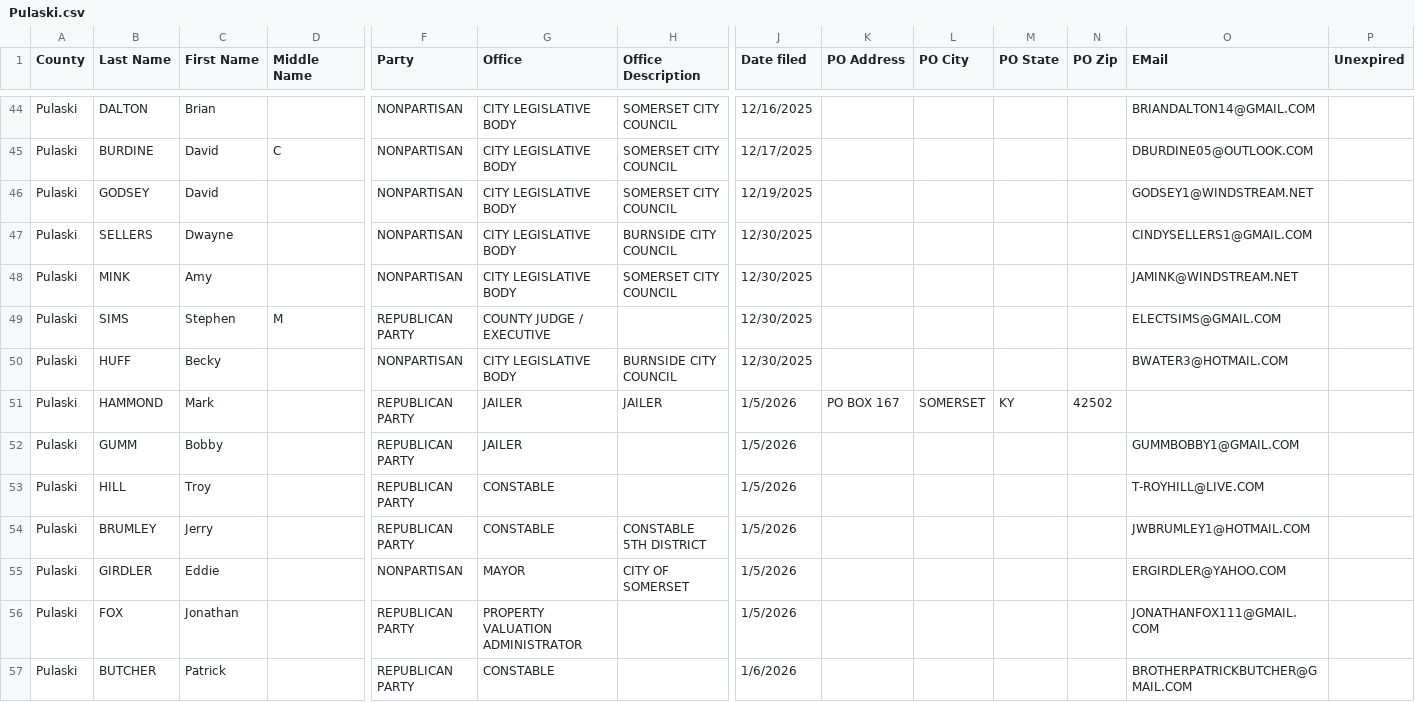
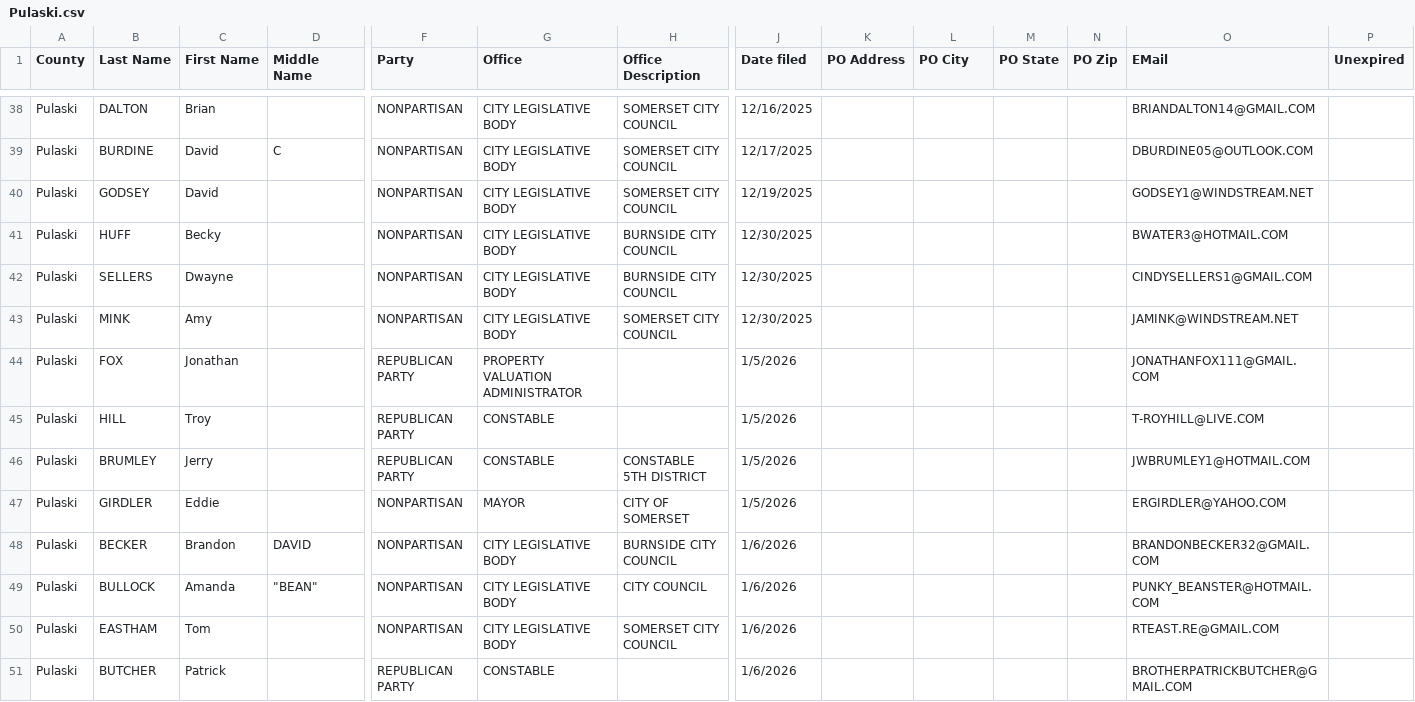
Before and after one commit to SMLLC-Dev/county-candidate-filings, a CSV file: counties/Pulaski.csv, drawn as a sheet; only a part is shown, gaps mark what is left out; removed rows and columns are numbered as before the commit, all else as after; rows hold the shown columns only; the diff covers the shown part only; the diff names each change by its address in the sheet, - before the commit and + after, or states it on an @@ line.

```diff
--- a/counties/Pulaski.csv
+++ b/counties/Pulaski.csv
@@ row 50 moved to row 41: Pulaski @@
-row 49: Pulaski | SIMS | Stephen | M | REPUBLICAN PARTY | COUNTY JUDGE / EXECUTIVE |  | 12/30/2025 |  |  |  |  | ELECTSIMS@GMAIL.COM
-row 51: Pulaski | HAMMOND | Mark |  | REPUBLICAN PARTY | JAILER | JAILER | 1/5/2026 | PO BOX 167 | SOMERSET | KY | 42502
-B44 (Last Name): GUMM
+B44 (Last Name): FOX
-C44 (First Name): Bobby
+C44 (First Name): Jonathan
-G44 (Office): JAILER
+G44 (Office): PROPERTY VALUATION ADMINISTRATOR
-O44 (EMail): GUMMBOBBY1@GMAIL.COM
+O44 (EMail): JONATHANFOX111@GMAIL.COM
-row 56: Pulaski | FOX | Jonathan |  | REPUBLICAN PARTY | PROPERTY VALUATION ADMINISTRATOR |  | 1/5/2026 |  |  |  |  | JONATHANFOX111@GMAIL.COM
@@ row 58 moved to row 48: Pulaski @@
@@ row 61 moved to row 49: Pulaski @@
@@ row 60 moved to row 50: Pulaski @@
```
Also changed, not shown: 4 added rows, 11 removed rows, 7 moved rows and 15 edited cells elsewhere in this file.
